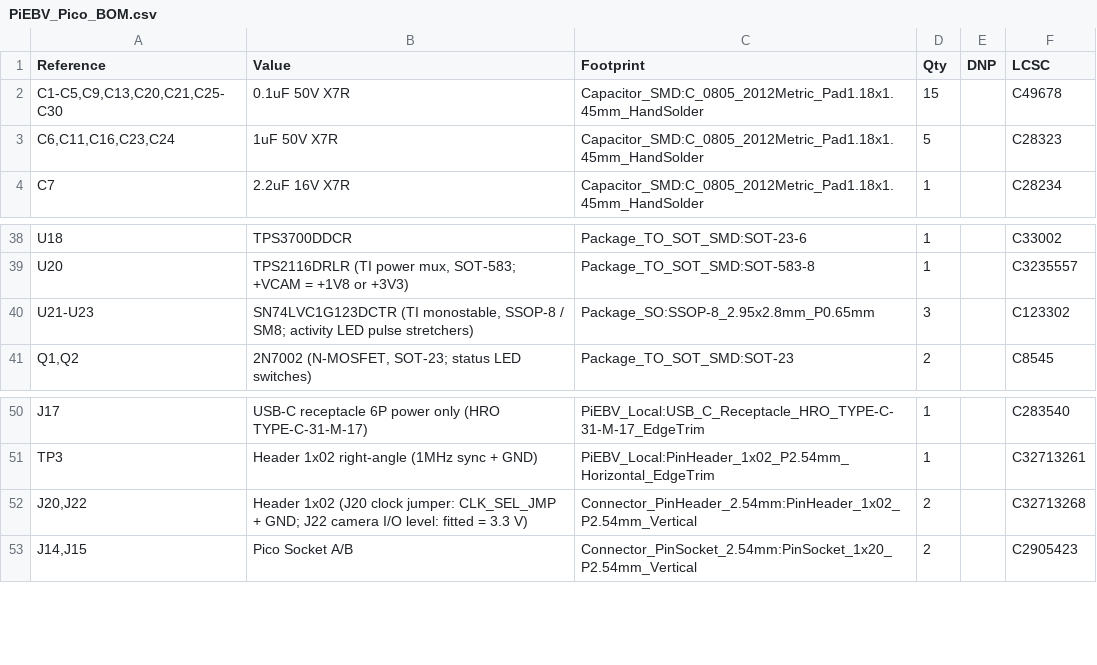
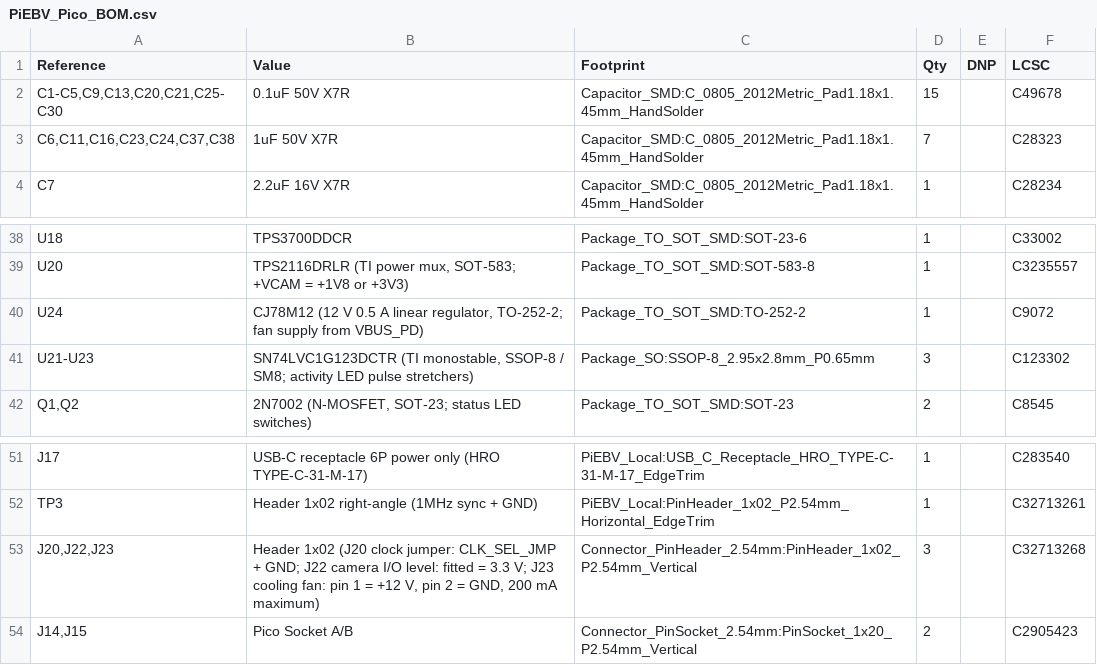
Before and after one commit to Low-Boom/PiEBV, a CSV file: fab/PiEBV_Pico_BOM.csv, drawn as a sheet; only a part is shown, gaps mark what is left out.

```diff
--- a/fab/PiEBV_Pico_BOM.csv
+++ b/fab/PiEBV_Pico_BOM.csv
@@ -2,3 +2,3 @@
 "C1-C5,C9,C13,C20,C21,C25-C30","0.1uF 50V X7R","Capacitor_SMD:C_0805_2012Metric_Pad1.18x1.45mm_HandSolder","15","","C49678"
-"C6,C11,C16,C23,C24","1uF 50V X7R","Capacitor_SMD:C_0805_2012Metric_Pad1.18x1.45mm_HandSolder","5","","C28323"
+"C6,C11,C16,C23,C24,C37,C38","1uF 50V X7R","Capacitor_SMD:C_0805_2012Metric_Pad1.18x1.45mm_HandSolder","7","","C28323"
 "C7","2.2uF 16V X7R","Capacitor_SMD:C_0805_2012Metric_Pad1.18x1.45mm_HandSolder","1","","C28234"
@@ -39,2 +39,3 @@
 "U20","TPS2116DRLR (TI power mux, SOT-583; +VCAM = +1V8 or +3V3)","Package_TO_SOT_SMD:SOT-583-8","1","","C3235557"
+"U24","CJ78M12 (12 V 0.5 A linear regulator, TO-252-2; fan supply from VBUS_PD)","Package_TO_SOT_SMD:TO-252-2","1","","C9072"
 "U21-U23","SN74LVC1G123DCTR (TI monostable, SSOP-8 / SM8; activity LED pulse stretchers)","Package_SO:SSOP-8_2.95x2.8mm_P0.65mm","3","","C123302"
@@ -51,3 +52,3 @@
 "TP3","Header 1x02 right-angle (1MHz sync + GND)","PiEBV_Local:PinHeader_1x02_P2.54mm_Horizontal_EdgeTrim","1","","C32713261"
-"J20,J22","Header 1x02 (J20 clock jumper: CLK_SEL_JMP + GND; J22 camera I/O level: fitted = 3.3 V)","Connector_PinHeader_2.54mm:PinHeader_1x02_P2.54mm_Vertical","2","","C32713268"
+"J20,J22,J23","Header 1x02 (J20 clock jumper: CLK_SEL_JMP + GND; J22 camera I/O level: fitted = 3.3 V; J23 cooling fan: pin 1 = +12 V, pin 2 = GND, 200 mA maximum)","Connector_PinHeader_2.54mm:PinHeader_1x02_P2.54mm_Vertical","3","","C32713268"
 "J14,J15","Pico Socket A/B","Connector_PinSocket_2.54mm:PinSocket_1x20_P2.54mm_Vertical","2","","C2905423"
```
Also changed, not shown: fab/jlc/PiEBV_Pico_JLC_BOM.csv, fab/jlc/PiEBV_Pico_JLC_CPL.csv, 32 other files.
